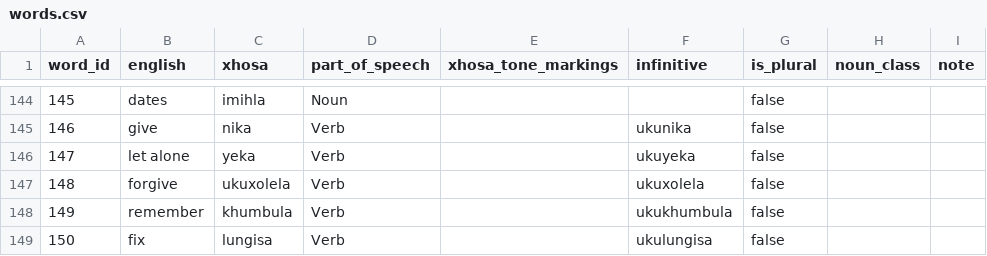
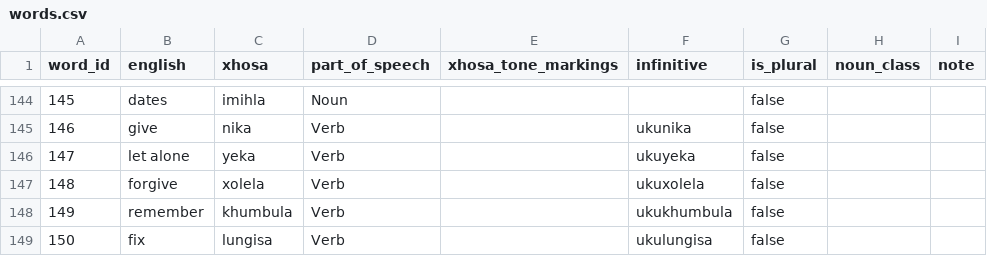
Before and after one commit to IsiXhosa-click/database, a CSV file: words.csv, drawn as a sheet; only a part is shown, gaps mark what is left out.

Commit message:
Daily backup for 2021-09-19UTC

```diff
--- a/words.csv
+++ b/words.csv
@@ -146,3 +146,3 @@ word_id,english,xhosa,part_of_speech,xhosa_tone_markings,infinitive,is_plural,no
 147,let alone,yeka,Verb,,ukuyeka,false,,
-148,forgive,ukuxolela,Verb,,ukuxolela,false,,
+148,forgive,xolela,Verb,,ukuxolela,false,,
 149,remember,khumbula,Verb,,ukukhumbula,false,,
```
